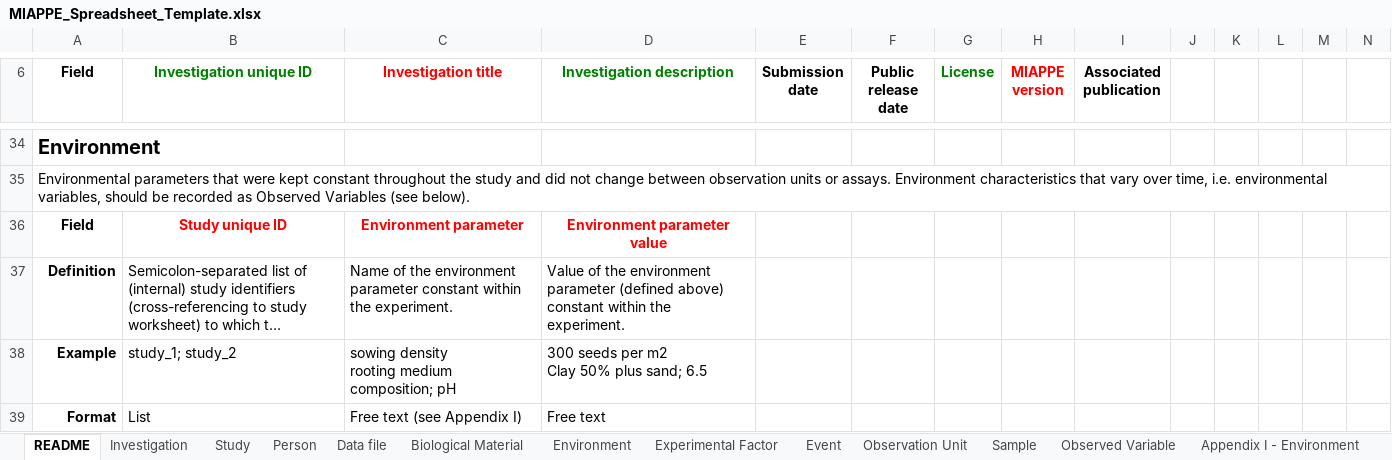
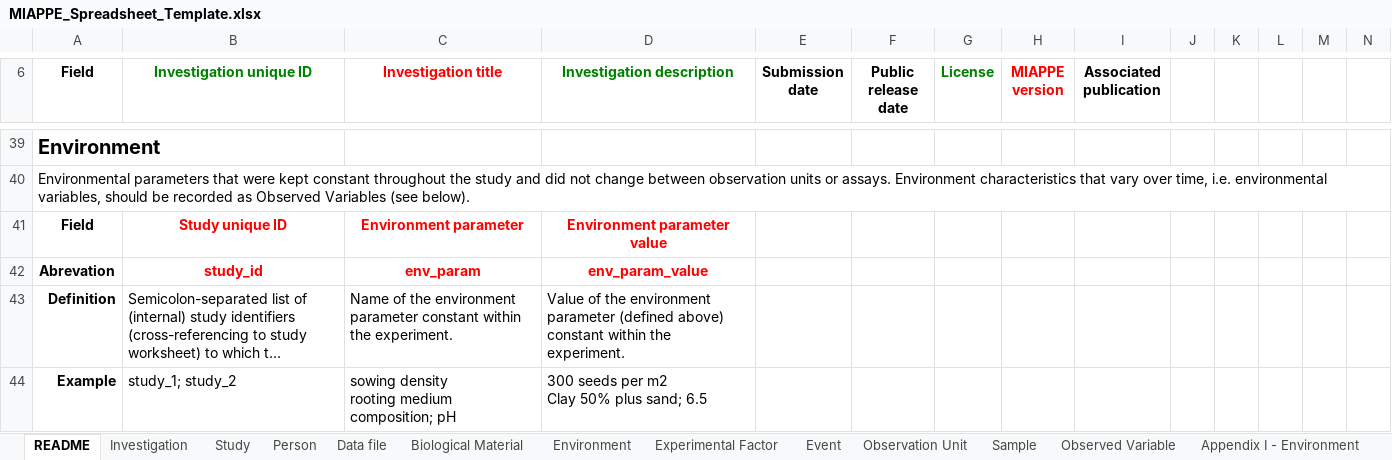
Before and after one commit to MIAPPE/MIAPPE, an Excel workbook: Templates/MIAPPE_Spreadsheet_Template.xlsx, sheet README, drawn as a sheet; only a part is shown, gaps mark what is left out; the shorter side is filled out with more unchanged rows; long unchanged cells end in …; values as stored, in another font and other column widths than the file's, no borders; rows hold the shown columns only; the diff covers the shown part only; the diff names each change by its address in the sheet, - before the commit and + after, or states it on an @@ line.

```diff
--- a/Templates/MIAPPE_Spreadsheet_Template.xlsx (sheet README)
+++ b/Templates/MIAPPE_Spreadsheet_Template.xlsx (sheet README)
+row 42: Abrevation | study_id | env_param | env_param_value
```
Also changed, not shown: 10 added rows elsewhere in this sheet, sheet Study, sheet Biological Material, sheet Observed Variable, sheet Sample, sheet Observation Unit, sheet Person, 5 more sheets.
